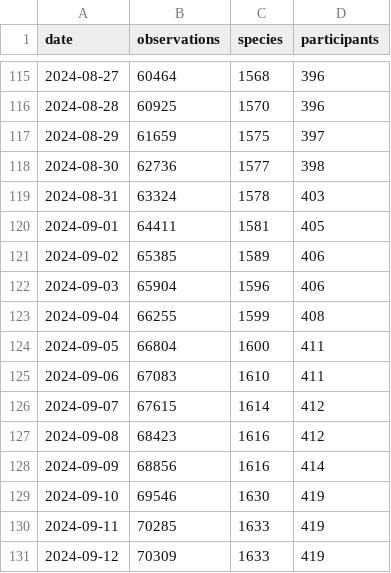
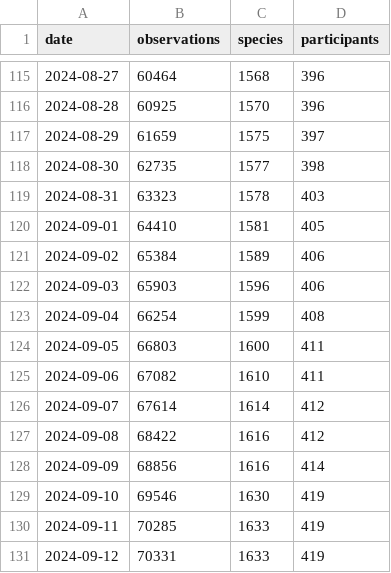
Before and after one commit to pynomaly/datawrapper_update, a CSV file: data/283_main_metrics_per_day.csv, drawn as a sheet; only a part is shown, gaps mark what is left out.

```diff
--- a/data/283_main_metrics_per_day.csv
+++ b/data/283_main_metrics_per_day.csv
@@ -117,12 +117,12 @@ date,observations,species,participants
 2024-08-29,61659,1575,397
-2024-08-30,62736,1577,398
-2024-08-31,63324,1578,403
-2024-09-01,64411,1581,405
-2024-09-02,65385,1589,406
-2024-09-03,65904,1596,406
-2024-09-04,66255,1599,408
-2024-09-05,66804,1600,411
-2024-09-06,67083,1610,411
-2024-09-07,67615,1614,412
-2024-09-08,68423,1616,412
+2024-08-30,62735,1577,398
+2024-08-31,63323,1578,403
+2024-09-01,64410,1581,405
+2024-09-02,65384,1589,406
+2024-09-03,65903,1596,406
+2024-09-04,66254,1599,408
+2024-09-05,66803,1600,411
+2024-09-06,67082,1610,411
+2024-09-07,67614,1614,412
+2024-09-08,68422,1616,412
 2024-09-09,68856,1616,414
@@ -130,2 +130,2 @@ date,observations,species,participants
 2024-09-11,70285,1633,419
-2024-09-12,70309,1633,419
+2024-09-12,70331,1633,419
```
Also changed, not shown: data/281_users.csv, data/282_users.csv, 7 other files.
